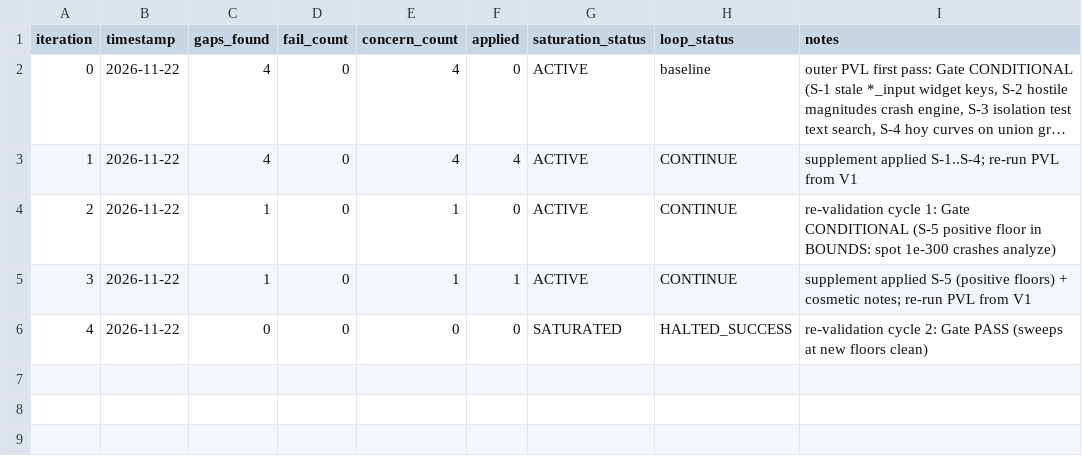
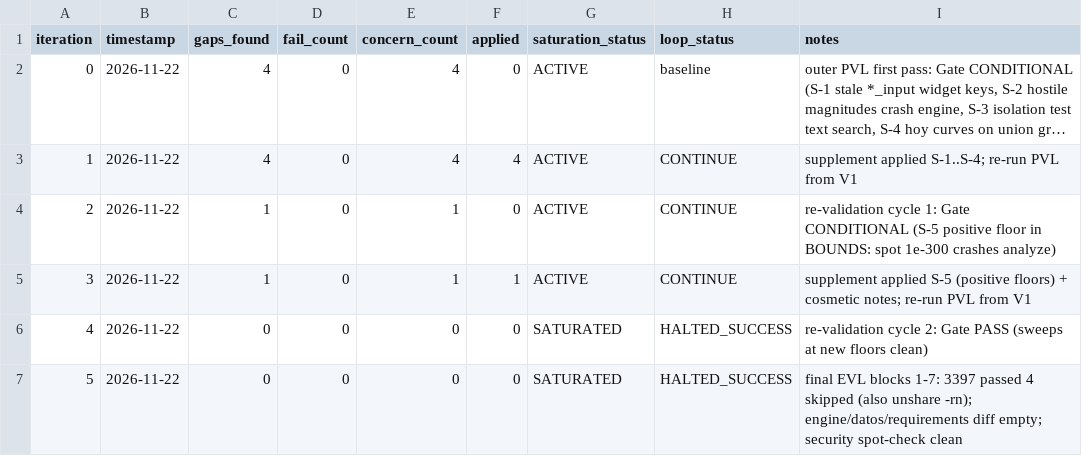
Before and after one commit to llamazaresfp-dev/Simulador-de-opciones-financieras-, a TSV file: process/general-plans/active/etapa-d-comparar-guardar_22-11-26/results.tsv, drawn as a sheet; long unchanged cells end in …; the diff names each change by its address in the sheet, - before the commit and + after, or states it on an @@ line.

```diff
--- a/process/general-plans/active/etapa-d-comparar-guardar_22-11-26/results.tsv
+++ b/process/general-plans/active/etapa-d-comparar-guardar_22-11-26/results.tsv
+row 7: 5 | 2026-11-22 | 0 | 0 | 0 | 0 | SATURATED | HALTED_SUCCESS | final EVL blocks 1-7: 3397 passed 4 skipped (also unshare -rn); engine/datos/requirements diff empty; security spot-check clean
```
